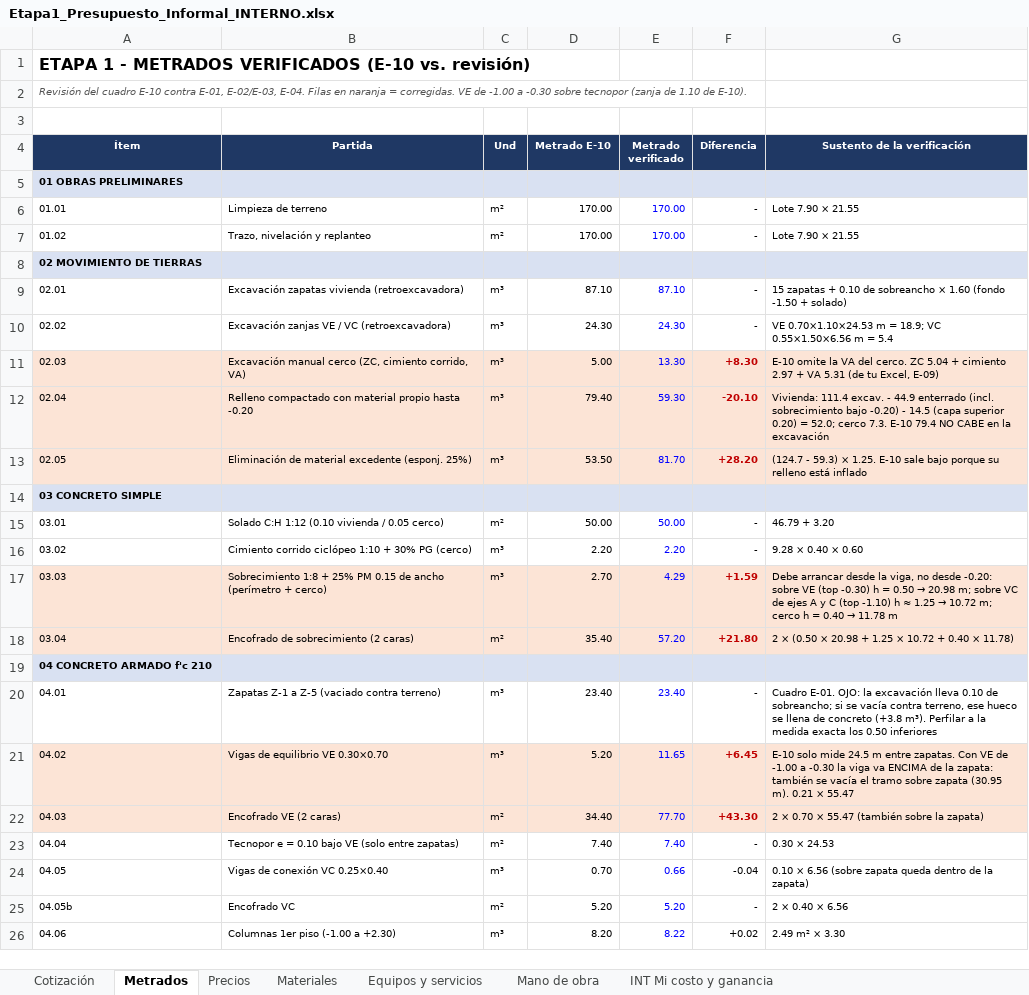
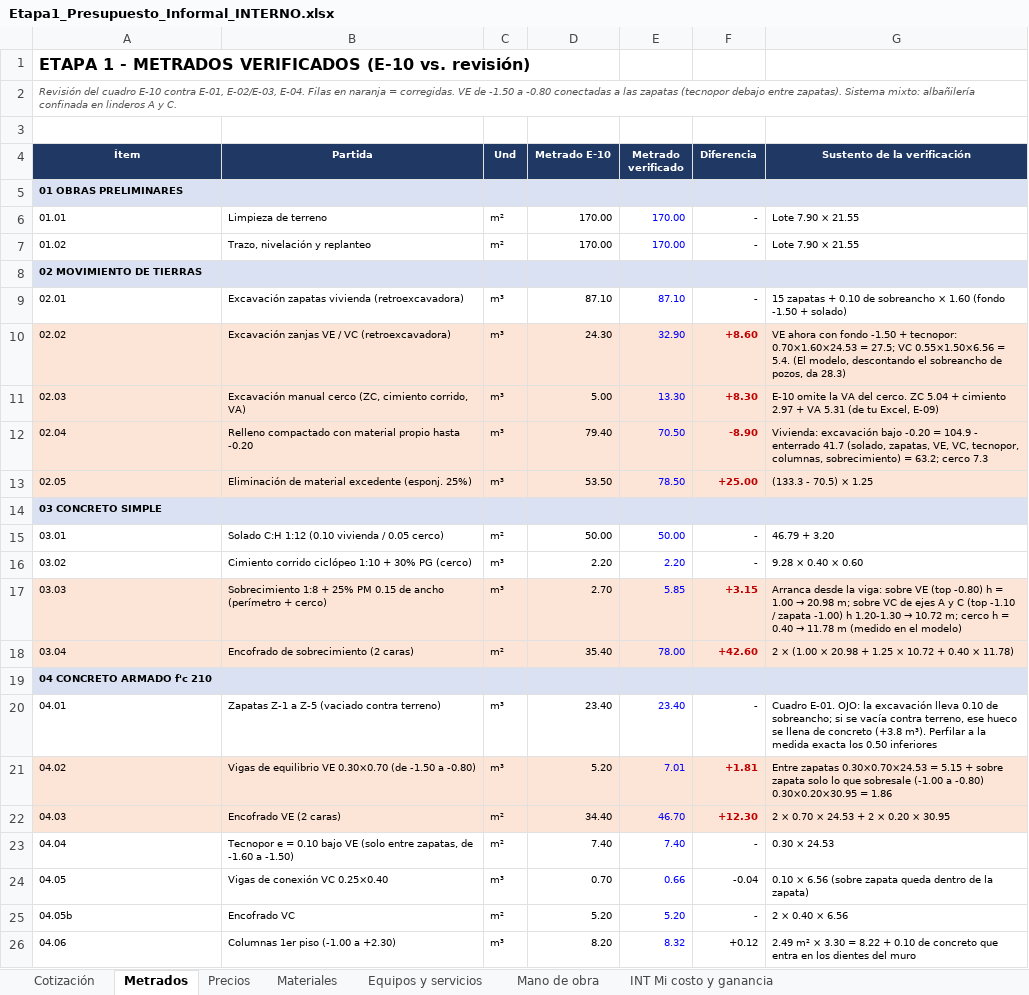
Before and after one commit to layosixsix92/Web-catalogo-fremiotstudio3d, an Excel workbook: metrados/Etapa1_Presupuesto_Informal_INTERNO.xlsx, sheet Metrados, drawn as a sheet; only a part is shown; values as stored, in another font and other column widths than the file's, no borders; the diff covers the shown part only; the diff names each change by its address in the sheet, - before the commit and + after, or states it on an @@ line.

```diff
--- a/metrados/Etapa1_Presupuesto_Informal_INTERNO.xlsx (sheet Metrados)
+++ b/metrados/Etapa1_Presupuesto_Informal_INTERNO.xlsx (sheet Metrados)
-A2 (Ítem): …VE de -1.00 a -0.30 sobre tecnopor (zanja de 1.10 de E-10).
+A2 (Ítem): …VE de -1.50 a -0.80 conectadas a las zapatas (tecnopor debajo entre zapatas). Sistema mixto: albañilería confinada en linderos A y C.
-A10:G10 fill: none
+A10:G10 fill: #FCE4D6
-E10 (Metrado verificado): 24.30
+E10 (Metrado verificado): 32.90
-F10 (Diferencia): -
+F10 (Diferencia): +8.60
@@ F10 bold: off → on, text colour: black → #C00000 @@
-G10 (Sustento de la verificación): VE 0.70×1.10×24.53 m = 18.9; VC 0.55×1.50×6.56 m = 5.4
+G10 (Sustento de la verificación): VE ahora con fondo -1.50 + tecnopor: 0.70×1.60×24.53 = 27.5; VC 0.55×1.50×6.56 = 5.4. (El modelo, descontando el sobreancho de pozos, da 28.3)
-E12 (Metrado verificado): 59.30
+E12 (Metrado verificado): 70.50
-F12 (Diferencia): -20.10
+F12 (Diferencia): -8.90
-G12 (Sustento de la verificación): Vivienda: 111.4 excav. - 44.9 enterrado (incl. sobrecimiento bajo -0.20) - 14.5 (capa superior 0.20) = 52.0; cerco 7.3. E-10 79.4 NO CABE en la excavación
+G12 (Sustento de la verificación): Vivienda: excavación bajo -0.20 = 104.9 - enterrado 41.7 (solado, zapatas, VE, VC, tecnopor, columnas, sobrecimiento) = 63.2; cerco 7.3
-E13 (Metrado verificado): 81.70
+E13 (Metrado verificado): 78.50
-F13 (Diferencia): +28.20
+F13 (Diferencia): +25.00
-G13 (Sustento de la verificación): (124.7 - 59.3) × 1.25. E-10 sale bajo porque su relleno está inflado
+G13 (Sustento de la verificación): (133.3 - 70.5) × 1.25
-E17 (Metrado verificado): 4.29
+E17 (Metrado verificado): 5.85
-F17 (Diferencia): +1.59
+F17 (Diferencia): +3.15
@@ G17 (Sustento de la verificación): Debe arrancar desde la viga, no desde -0.20: sobre VE (top -0.30) h = 0.50 → 20.98 m; sobre VC de ejes A y C (top -1.10) h ≈ 1.25 → 10.72 m; cerco h = 0.40 → 11.78 m → Arranca desde la viga: sobre VE (top -0.80) h = 1.00 → 20.98 m; sobre VC de ejes A y C (top -1.10 / zapata -1.00) h 1.20-1.30 → 10.72 m; cerco h = 0.40 → 11.78 m (medido en el modelo) @@
-E18 (Metrado verificado): 57.20
+E18 (Metrado verificado): 78.00
-F18 (Diferencia): +21.80
+F18 (Diferencia): +42.60
-G18 (Sustento de la verificación): 2 × (0.50 × 20.98…
+G18 (Sustento de la verificación): 2 × (1.00 × 20.98…
-B21 (Partida): Vigas de equilibrio VE 0.30×0.70
+B21 (Partida): Vigas de equilibrio VE 0.30×0.70 (de -1.50 a -0.80)
-E21 (Metrado verificado): 11.65
+E21 (Metrado verificado): 7.01
-F21 (Diferencia): +6.45
+F21 (Diferencia): +1.81
-G21 (Sustento de la verificación): E-10 solo mide 24.5 m entre zapatas. Con VE de -1.00 a -0.30 la viga va ENCIMA de la zapata: también se vacía el tramo sobre zapata (30.95 m). 0.21 × 55.47
+G21 (Sustento de la verificación): Entre zapatas 0.30×0.70×24.53 = 5.15 + sobre zapata solo lo que sobresale (-1.00 a -0.80) 0.30×0.20×30.95 = 1.86
-E22 (Metrado verificado): 77.70
+E22 (Metrado verificado): 46.70
-F22 (Diferencia): +43.30
+F22 (Diferencia): +12.30
-G22 (Sustento de la verificación): 2 × 0.70 × 55.47 (también sobre la zapata)
+G22 (Sustento de la verificación): 2 × 0.70 × 24.53 + 2 × 0.20 × 30.95
-B23 (Partida): …(solo entre zapatas)
+B23 (Partida): …(solo entre zapatas, de -1.60 a -1.50)
-E26 (Metrado verificado): 8.22
+E26 (Metrado verificado): 8.32
-F26 (Diferencia): +0.02
+F26 (Diferencia): +0.12
-G26 (Sustento de la verificación): 2.49 m² × 3.30
+G26 (Sustento de la verificación): 2.49 m² × 3.30 = 8.22 + 0.10 de concreto que entra en los dientes del muro
```
Also changed, not shown: 2 added rows, 1 removed row, 9 edited cells and cell formats elsewhere in this sheet, sheet Mano de obra, sheet Materiales, sheet INT Mi costo y ganancia, sheet Cotización, sheet Equipos y servicios, sheet Precios, formulas that keep their value, metrados/Etapa1_Cotizacion_CLIENTE.xlsx, 9 other files.
